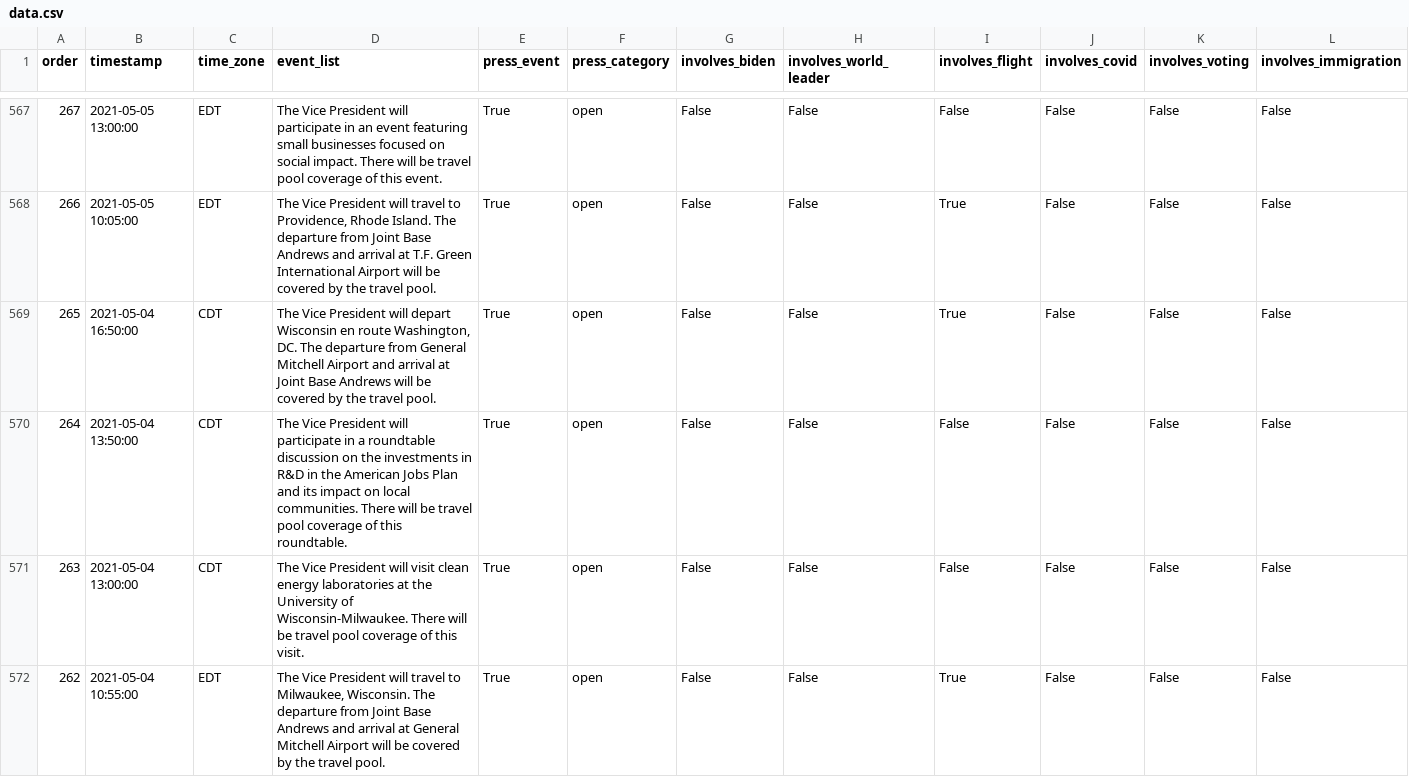
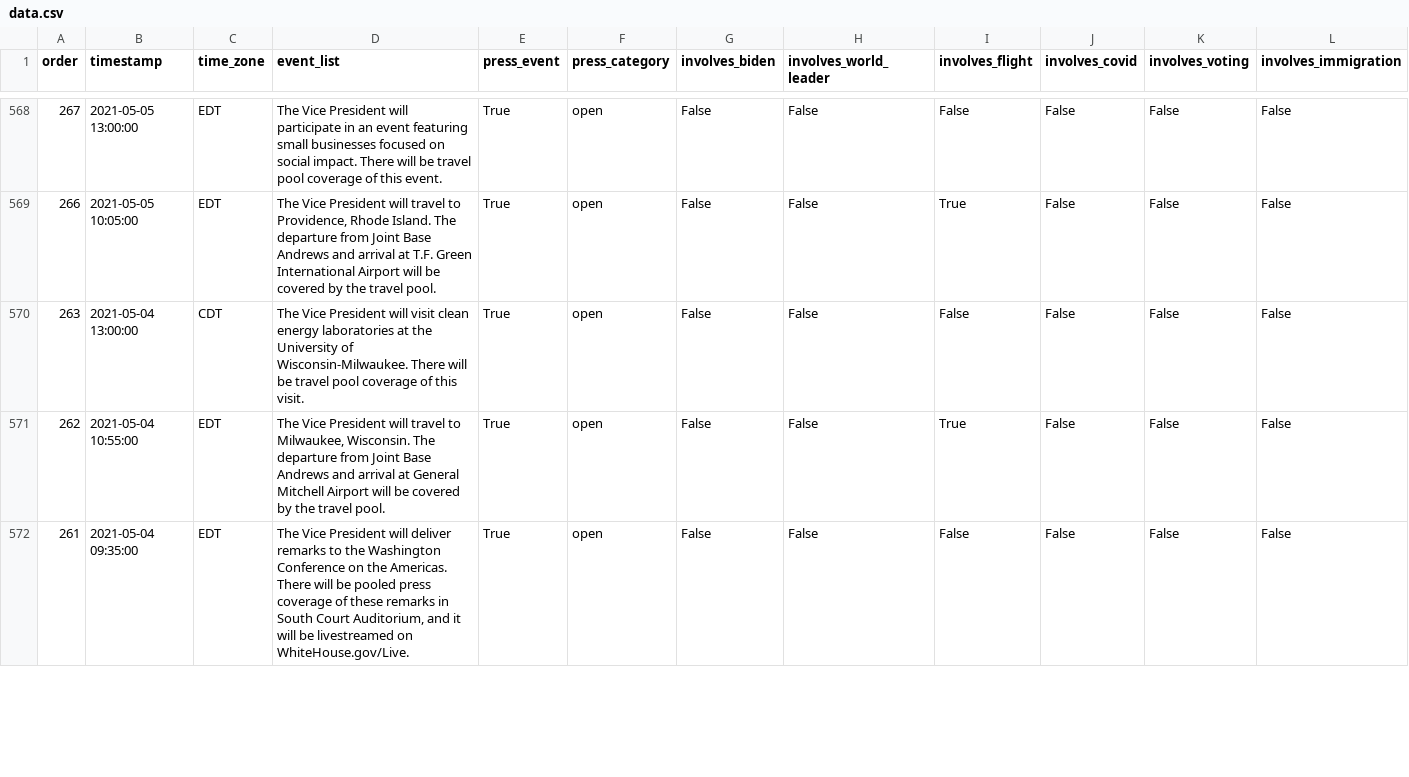
Before and after one commit to datadesk/kamala-harris-schedules, a CSV file: data.csv, drawn as a sheet; only a part is shown, gaps mark what is left out; the shorter side is filled out with more unchanged rows; removed rows and columns are numbered as before the commit, all else as after; rows hold the shown columns only; the diff covers the shown part only; the diff names each change by its address in the sheet, - before the commit and + after, or states it on an @@ line.

```diff
--- a/data.csv
+++ b/data.csv
-row 569: 265 | 2021-05-04 16:50:00 | CDT | The Vice President will depart Wisconsin en route Washington, DC. The departure from General Mitchell Airport and arrival at Joint Base Andrews will be covered by the travel pool. | True | open | False | False | True | False | False | False
-row 570: 264 | 2021-05-04 13:50:00 | CDT | The Vice President will participate in a roundtable discussion on the investments in R&D in the American Jobs Plan and its impact on local communities. There will be travel pool coverage of this roundtable. | True | open | False | False | False | False | False | False
```
Also changed, not shown: 3 added rows and 15 edited cells elsewhere in this file.
